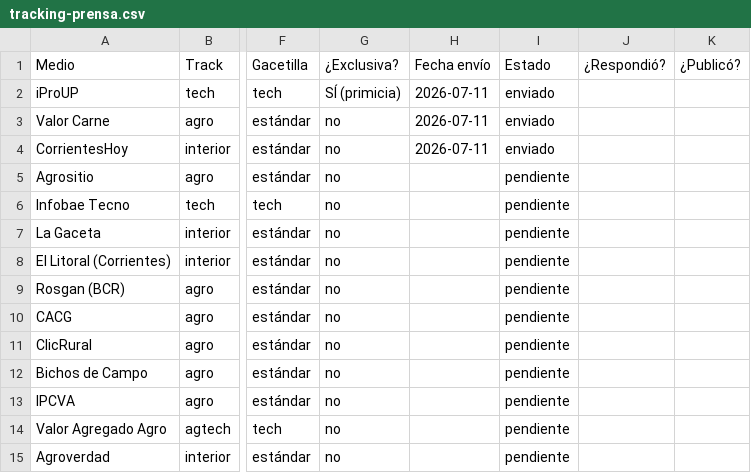
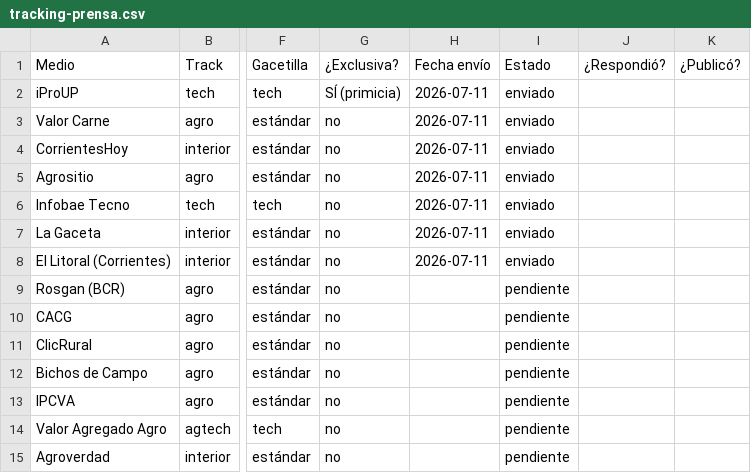
Before and after one commit to josebarnetche/consignatarias-next, a CSV file: docs/strategy/prensa/tracking-prensa.csv, drawn as a sheet; only a part is shown, gaps mark what is left out; the diff names each change by its address in the sheet, - before the commit and + after, or states it on an @@ line.

```diff
--- a/docs/strategy/prensa/tracking-prensa.csv
+++ b/docs/strategy/prensa/tracking-prensa.csv
-H5:H8 (Fecha envío): (empty)
+H5:H8 (Fecha envío): 2026-07-11
-I5:I8 (Estado): pendiente
+I5:I8 (Estado): enviado
```
Also changed, not shown: 1 other file.
